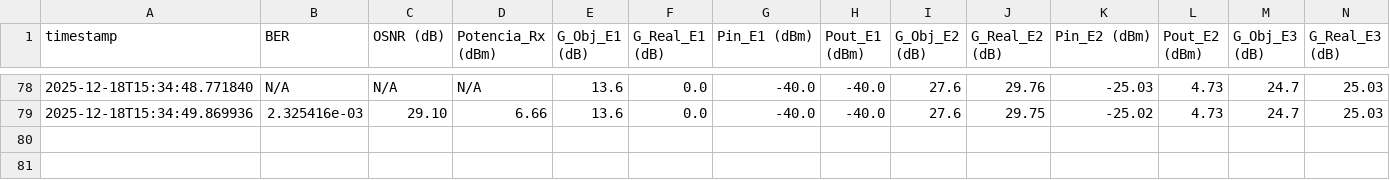
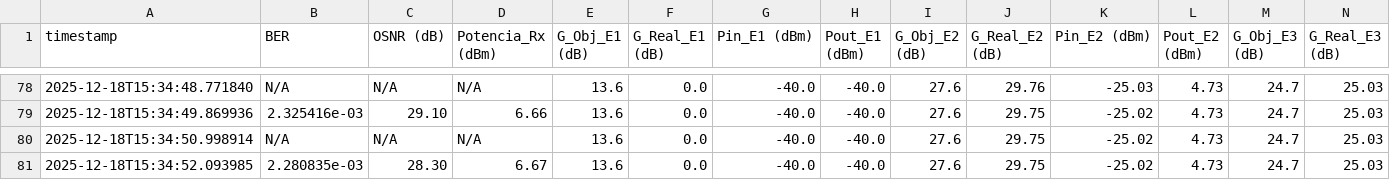
Before and after one commit to TheNoisyBoeh/Datasets-Lab-Optoelectronica-UDEC, a CSV file: Mediciones_PUCV_UdeC/dataset_20251218_153310.csv, drawn as a sheet; only a part is shown, gaps mark what is left out; rows hold the shown columns only; the diff names each change by its address in the sheet, - before the commit and + after, or states it on an @@ line.

Commit message:
Data Falla EDFA1 W0

```diff
--- a/Mediciones_PUCV_UdeC/dataset_20251218_153310.csv
+++ b/Mediciones_PUCV_UdeC/dataset_20251218_153310.csv
+row 80: 2025-12-18T15:34:50.998914 | N/A | N/A | N/A | 13.6 | 0.0 | -40.0 | -40.0 | 27.6 | 29.75 | -25.02 | 4.73 | 24.7 | 25.03
+row 81: 2025-12-18T15:34:52.093985 | 2.280835e-03 | 28.30 | 6.67 | 13.6 | 0.0 | -40.0 | -40.0 | 27.6 | 29.75 | -25.02 | 4.73 | 24.7 | 25.03
```
